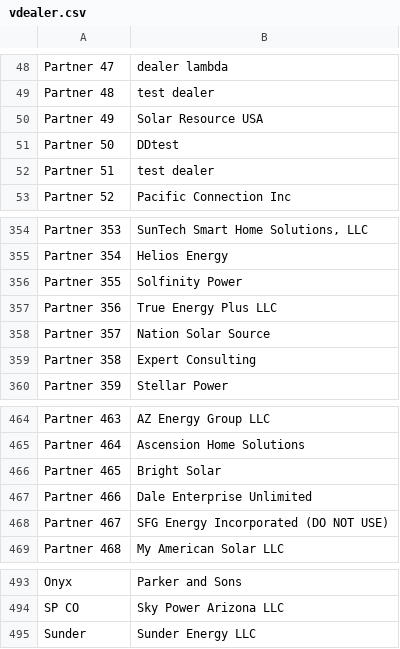
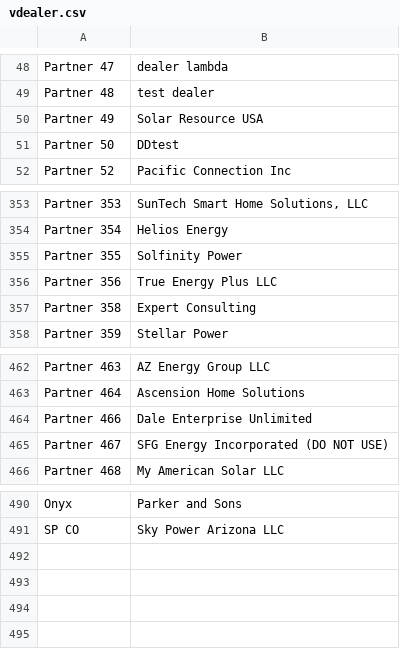
Before and after one commit to Shakezidin/OWE-project, a CSV file: owehub/scripts/dbSchemas/rawData/vdealer.csv, drawn as a sheet; only a part is shown, gaps mark what is left out.

Commit message:
sometn

```diff
--- a/owehub/scripts/dbSchemas/rawData/vdealer.csv
+++ b/owehub/scripts/dbSchemas/rawData/vdealer.csv
@@ -51,3 +51,2 @@ Partner 49,Solar Resource USA
 Partner 50,DDtest
-Partner 51,test dealer
 Partner 52,Pacific Connection Inc
@@ -357,3 +356,2 @@ Partner 355,Solfinity Power
 Partner 356,True Energy Plus LLC
-Partner 357,Nation Solar Source
 Partner 358,Expert Consulting
@@ -465,3 +463,2 @@ Partner 463,AZ Energy Group LLC
 Partner 464,Ascension Home Solutions
-Partner 465,Bright Solar
 Partner 466,Dale Enterprise Unlimited
@@ -494,2 +491 @@ Onyx,Parker and Sons
 SP CO,Sky Power Arizona LLC
-Sunder,Sunder Energy LLC
```
